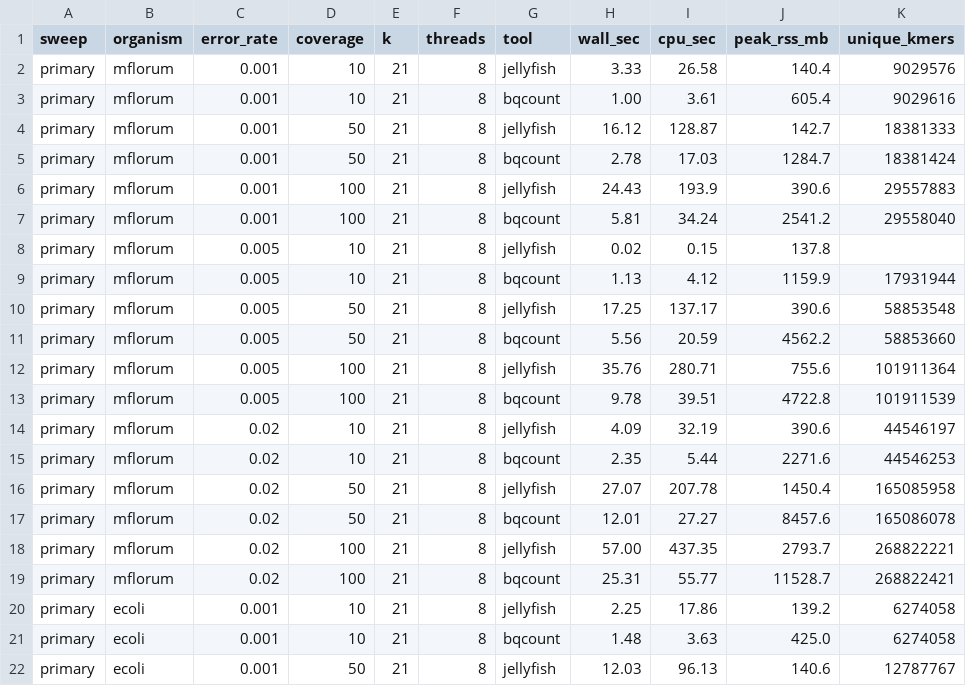
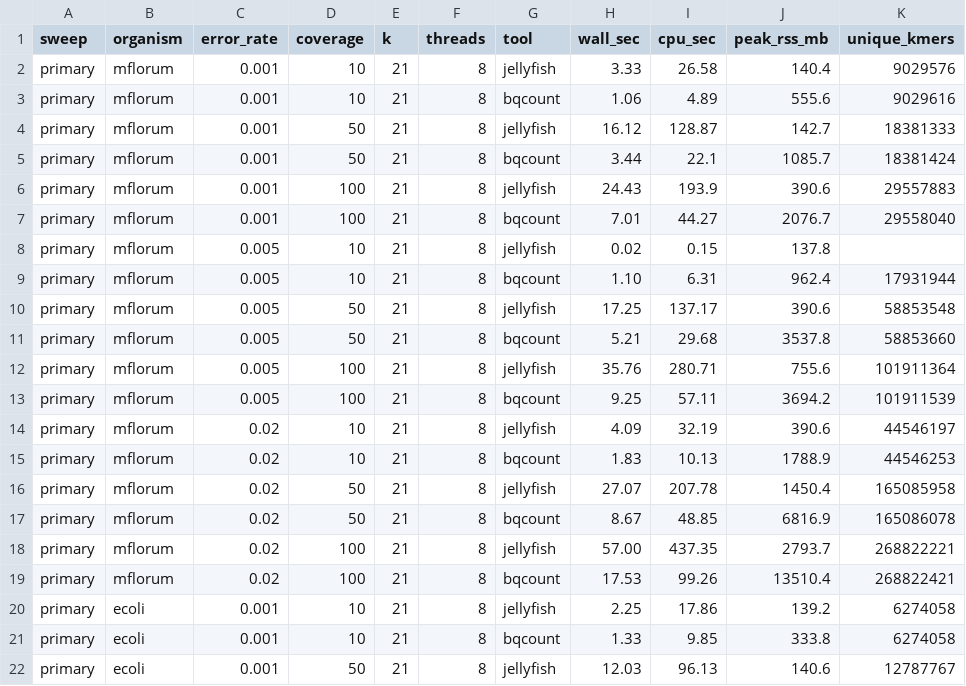
Before and after one commit to arudhir/bincount, a TSV file: bench/results/results.tsv, drawn as a sheet; only a part is shown; the diff covers the shown part only.

Commit message:
Update benchmark results and remove duplicate accuracy rows
Fresh v2 benchmark numbers across all organisms and parameters.
Remove two duplicate ecoli e0.005 c100 t=8 rows from accuracy.tsv.

```diff
--- a/bench/results/results.tsv
+++ b/bench/results/results.tsv
@@ -2,21 +2,21 @@ sweep	organism	error_rate	coverage	k	threads	tool	wall_sec	cpu_sec	peak_rss_mb	u
 primary	mflorum	0.001	10	21	8	jellyfish	3.33	26.58	140.4	9029576
-primary	mflorum	0.001	10	21	8	bqcount	1.00	3.61	605.4	9029616
+primary	mflorum	0.001	10	21	8	bqcount	1.06	4.89	555.6	9029616
 primary	mflorum	0.001	50	21	8	jellyfish	16.12	128.87	142.7	18381333
-primary	mflorum	0.001	50	21	8	bqcount	2.78	17.03	1284.7	18381424
+primary	mflorum	0.001	50	21	8	bqcount	3.44	22.1	1085.7	18381424
 primary	mflorum	0.001	100	21	8	jellyfish	24.43	193.9	390.6	29557883
-primary	mflorum	0.001	100	21	8	bqcount	5.81	34.24	2541.2	29558040
+primary	mflorum	0.001	100	21	8	bqcount	7.01	44.27	2076.7	29558040
 primary	mflorum	0.005	10	21	8	jellyfish	0.02	0.15	137.8	
-primary	mflorum	0.005	10	21	8	bqcount	1.13	4.12	1159.9	17931944
+primary	mflorum	0.005	10	21	8	bqcount	1.10	6.31	962.4	17931944
 primary	mflorum	0.005	50	21	8	jellyfish	17.25	137.17	390.6	58853548
-primary	mflorum	0.005	50	21	8	bqcount	5.56	20.59	4562.2	58853660
+primary	mflorum	0.005	50	21	8	bqcount	5.21	29.68	3537.8	58853660
 primary	mflorum	0.005	100	21	8	jellyfish	35.76	280.71	755.6	101911364
-primary	mflorum	0.005	100	21	8	bqcount	9.78	39.51	4722.8	101911539
+primary	mflorum	0.005	100	21	8	bqcount	9.25	57.11	3694.2	101911539
 primary	mflorum	0.02	10	21	8	jellyfish	4.09	32.19	390.6	44546197
-primary	mflorum	0.02	10	21	8	bqcount	2.35	5.44	2271.6	44546253
+primary	mflorum	0.02	10	21	8	bqcount	1.83	10.13	1788.9	44546253
 primary	mflorum	0.02	50	21	8	jellyfish	27.07	207.78	1450.4	165085958
-primary	mflorum	0.02	50	21	8	bqcount	12.01	27.27	8457.6	165086078
+primary	mflorum	0.02	50	21	8	bqcount	8.67	48.85	6816.9	165086078
 primary	mflorum	0.02	100	21	8	jellyfish	57.00	437.35	2793.7	268822221
-primary	mflorum	0.02	100	21	8	bqcount	25.31	55.77	11528.7	268822421
+primary	mflorum	0.02	100	21	8	bqcount	17.53	99.26	13510.4	268822421
 primary	ecoli	0.001	10	21	8	jellyfish	2.25	17.86	139.2	6274058
-primary	ecoli	0.001	10	21	8	bqcount	1.48	3.63	425.0	6274058
+primary	ecoli	0.001	10	21	8	bqcount	1.33	9.85	333.8	6274058
 primary	ecoli	0.001	50	21	8	jellyfish	12.03	96.13	140.6	12787767
```
Also changed, not shown: 84 edited cells elsewhere in this file, bench/results/accuracy.tsv.
